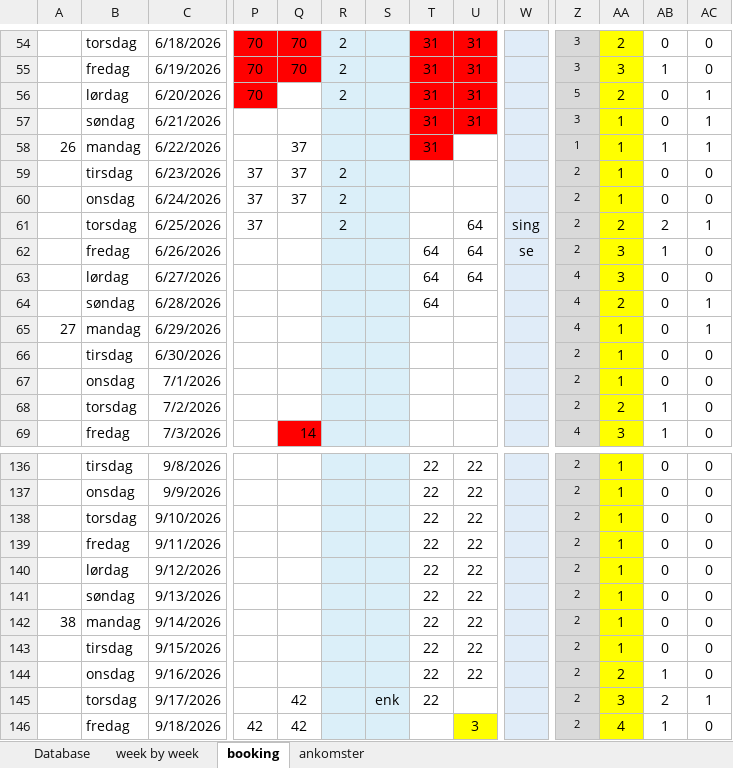
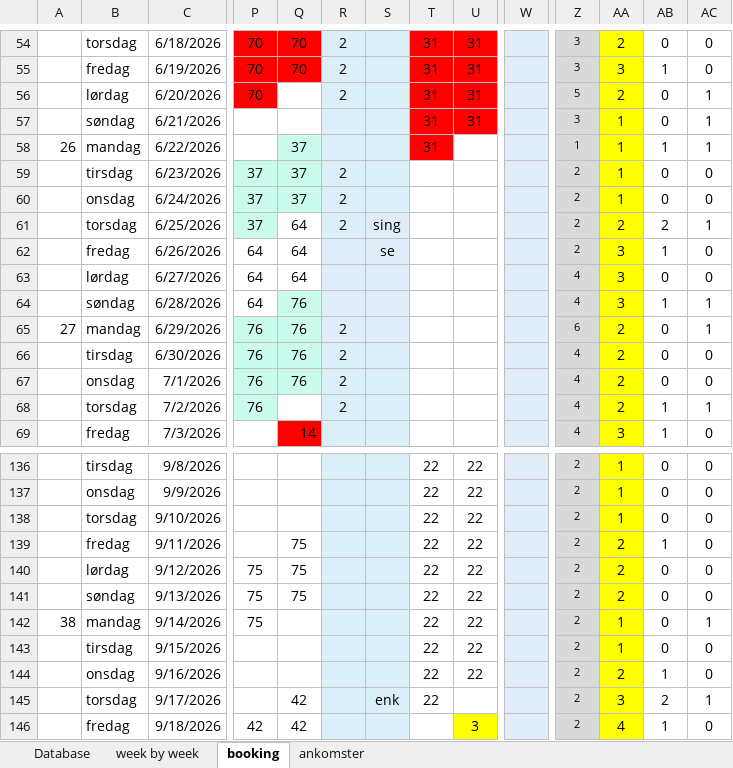
Before and after one commit to Hammerknuden/HK-portal10, an Excel workbook: 2026_BOOKING 10.xlsx, sheet booking, drawn as a sheet; only a part is shown, gaps mark what is left out; values as stored, in another font and other column widths than the file's, no borders; the diff covers the shown part only; the diff names each change by its address in the sheet, - before the commit and + after, or states it on an @@ line.

Commit message:
boooking update

```diff
--- a/2026_BOOKING 10.xlsx (sheet booking)
+++ b/2026_BOOKING 10.xlsx (sheet booking)
-Q58 fill: none
+Q58 fill: #CAFBED
-P59:Q60 fill: none
+P59:Q60 fill: #CAFBED
-P61 fill: none
+P61 fill: #CAFBED
-Q61:Q63: (empty)
+Q61:Q63: 64
-S61: (empty)
+S61: sing
-U61:U63: 64
+U61:U63: (empty)
-W61: sing
+W61: (empty)
-P62:P64: (empty)
+P62:P64: 64
-S62: (empty)
+S62: se
-T62:T64: 64
+T62:T64: (empty)
-W62: se
+W62: (empty)
-Q64:Q67: (empty)
+Q64:Q67: 76
-Q64 fill: none
+Q64 fill: #CAFBED
-AA64: 2
+AA64: 3
-AB64: 0
+AB64: 1
-P65:P68: (empty)
+P65:P68: 76
-P65:Q67 fill: none
+P65:Q67 fill: #CAFBED
-R65:R68: (empty)
+R65:R68: 2
-Z65: 4
+Z65: 6
-AA65:AA67: 1
+AA65:AA67: 2
-Z66:Z68: 2
+Z66:Z68: 4
-P68 fill: none
+P68 fill: #CAFBED
-AC68: 0
+AC68: 1
-Q139:Q141: (empty)
+Q139:Q141: 75
-AA139:AA141: 1
+AA139:AA141: 2
-AB139: 0
+AB139: 1
-P140:P142: (empty)
+P140:P142: 75
-AC142: 0
+AC142: 1
```
Also changed, not shown: 43 edited cells and cell formats elsewhere in this sheet, sheet ankomster.
